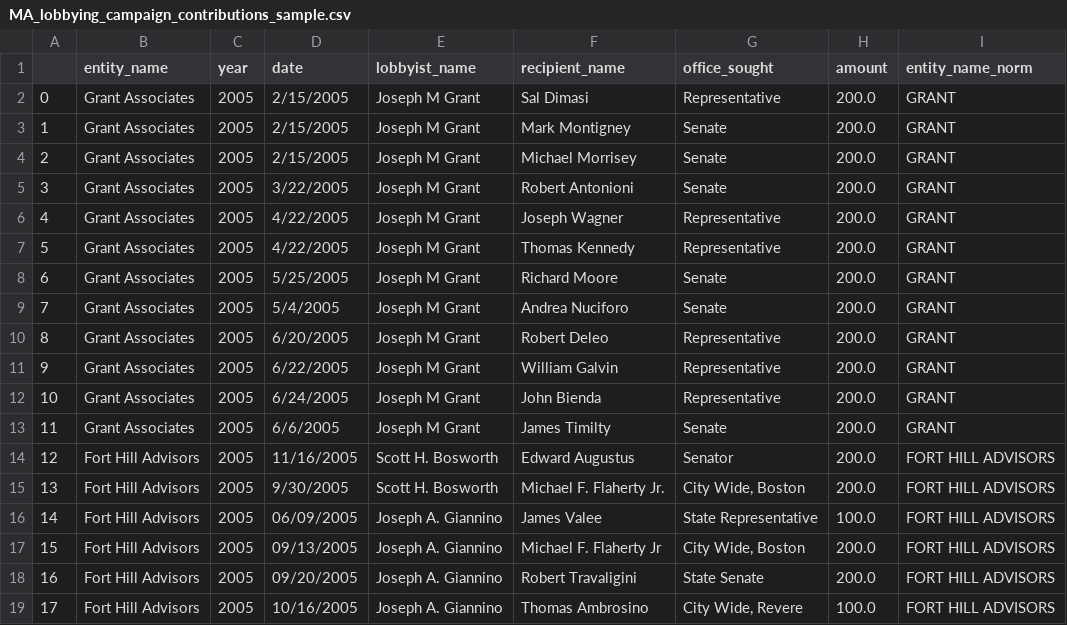
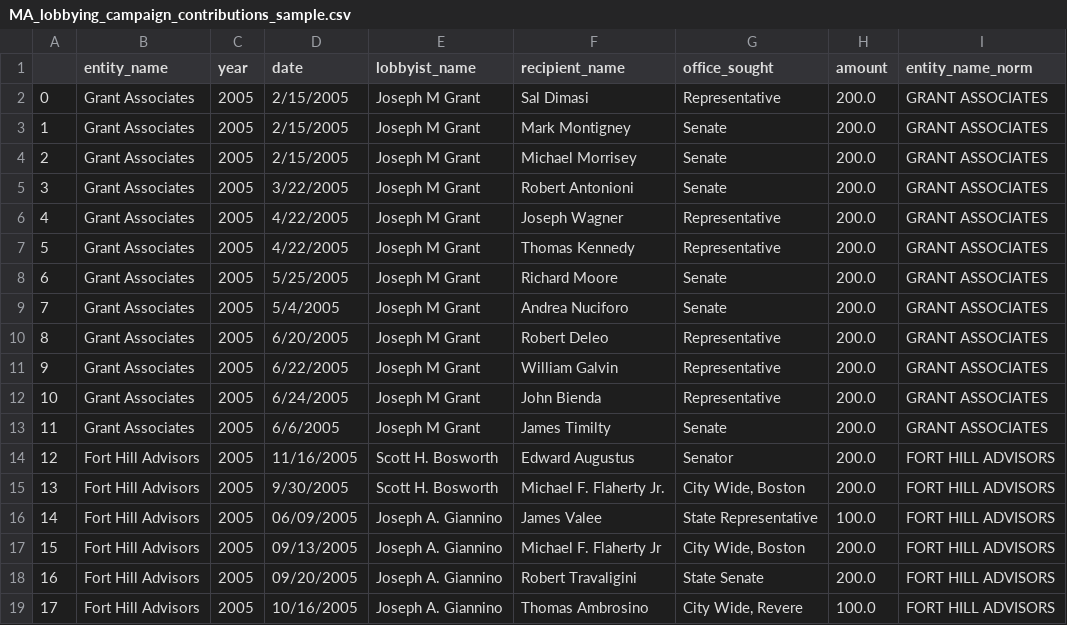
Before and after one commit to nesanders/MAenvironmentaldata, a CSV file: docs/data/MA_lobbying_campaign_contributions_sample.csv, drawn as a sheet; only a part is shown.

```diff
--- a/docs/data/MA_lobbying_campaign_contributions_sample.csv
+++ b/docs/data/MA_lobbying_campaign_contributions_sample.csv
@@ -1,14 +1,14 @@
 ,entity_name,year,date,lobbyist_name,recipient_name,office_sought,amount,entity_name_norm
-0,Grant Associates,2005,2/15/2005,Joseph M Grant,Sal Dimasi,Representative,200.0,GRANT
-1,Grant Associates,2005,2/15/2005,Joseph M Grant,Mark Montigney,Senate,200.0,GRANT
-2,Grant Associates,2005,2/15/2005,Joseph M Grant,Michael Morrisey,Senate,200.0,GRANT
-3,Grant Associates,2005,3/22/2005,Joseph M Grant,Robert  Antonioni,Senate,200.0,GRANT
-4,Grant Associates,2005,4/22/2005,Joseph M Grant,Joseph Wagner,Representative,200.0,GRANT
-5,Grant Associates,2005,4/22/2005,Joseph M Grant,Thomas  Kennedy,Representative,200.0,GRANT
-6,Grant Associates,2005,5/25/2005,Joseph M Grant,Richard Moore,Senate,200.0,GRANT
-7,Grant Associates,2005,5/4/2005,Joseph M Grant,Andrea Nuciforo,Senate,200.0,GRANT
-8,Grant Associates,2005,6/20/2005,Joseph M Grant,Robert Deleo,Representative,200.0,GRANT
-9,Grant Associates,2005,6/22/2005,Joseph M Grant,William Galvin,Representative,200.0,GRANT
-10,Grant Associates,2005,6/24/2005,Joseph M Grant,John Bienda,Representative,200.0,GRANT
-11,Grant Associates,2005,6/6/2005,Joseph M Grant,James Timilty,Senate,200.0,GRANT
+0,Grant Associates,2005,2/15/2005,Joseph M Grant,Sal Dimasi,Representative,200.0,GRANT ASSOCIATES
+1,Grant Associates,2005,2/15/2005,Joseph M Grant,Mark Montigney,Senate,200.0,GRANT ASSOCIATES
+2,Grant Associates,2005,2/15/2005,Joseph M Grant,Michael Morrisey,Senate,200.0,GRANT ASSOCIATES
+3,Grant Associates,2005,3/22/2005,Joseph M Grant,Robert  Antonioni,Senate,200.0,GRANT ASSOCIATES
+4,Grant Associates,2005,4/22/2005,Joseph M Grant,Joseph Wagner,Representative,200.0,GRANT ASSOCIATES
+5,Grant Associates,2005,4/22/2005,Joseph M Grant,Thomas  Kennedy,Representative,200.0,GRANT ASSOCIATES
+6,Grant Associates,2005,5/25/2005,Joseph M Grant,Richard Moore,Senate,200.0,GRANT ASSOCIATES
+7,Grant Associates,2005,5/4/2005,Joseph M Grant,Andrea Nuciforo,Senate,200.0,GRANT ASSOCIATES
+8,Grant Associates,2005,6/20/2005,Joseph M Grant,Robert Deleo,Representative,200.0,GRANT ASSOCIATES
+9,Grant Associates,2005,6/22/2005,Joseph M Grant,William Galvin,Representative,200.0,GRANT ASSOCIATES
+10,Grant Associates,2005,6/24/2005,Joseph M Grant,John Bienda,Representative,200.0,GRANT ASSOCIATES
+11,Grant Associates,2005,6/6/2005,Joseph M Grant,James Timilty,Senate,200.0,GRANT ASSOCIATES
 12,Fort Hill Advisors,2005,11/16/2005,Scott H. Bosworth,Edward Augustus,Senator,200.0,FORT HILL ADVISORS
```
Also changed, not shown: docs/data/EEADP_drinkingWater_sample.csv, docs/data/EEADP_inspection_sample.csv, 41 other files.
